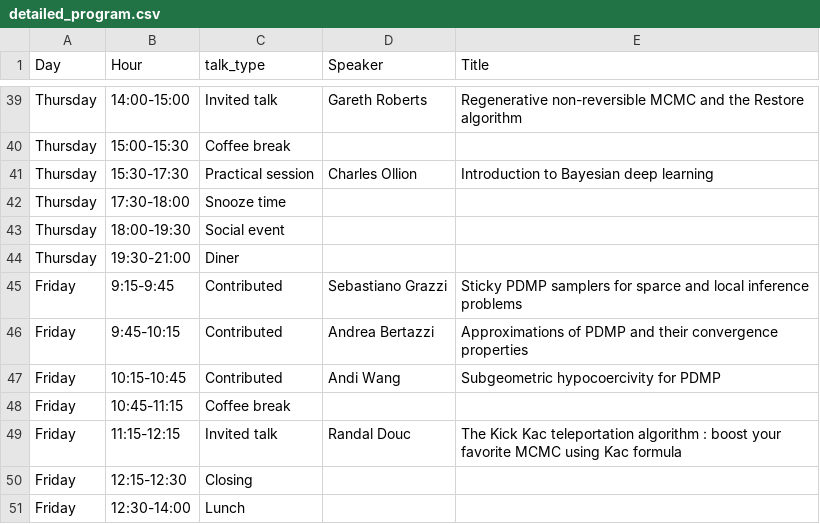
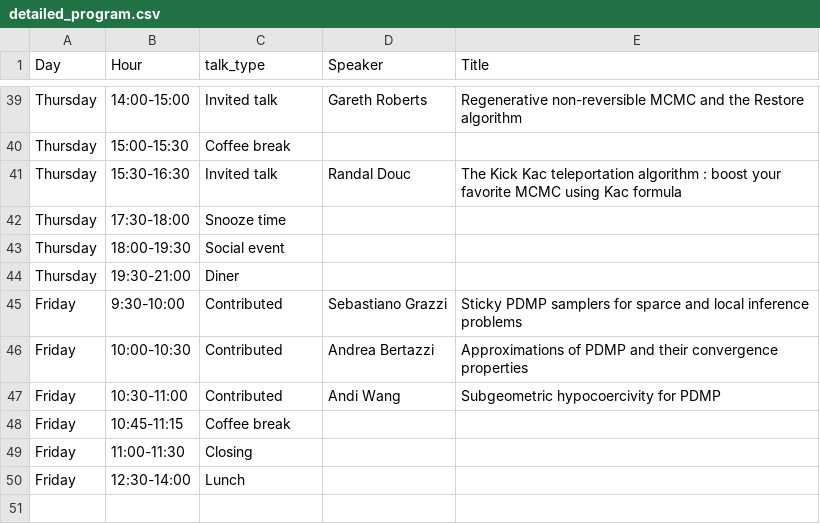
Before and after one commit to bayesatcirm/bayesatcirm_skeleton_2021, a CSV file: content/home/detailed_program.csv, drawn as a sheet; only a part is shown, gaps mark what is left out.

Commit message:
update program

```diff
--- a/content/home/detailed_program.csv
+++ b/content/home/detailed_program.csv
@@ -42,3 +42,3 @@ Thursday,14:00-15:00,Invited talk,Gareth Roberts,Regenerative non-reversible MCM
 Thursday,15:00-15:30,Coffee break,,
-Thursday,15:30-17:30,Practical session,Charles Ollion,Introduction to Bayesian deep learning
+Thursday,15:30-16:30,Invited talk,Randal Douc,The Kick Kac teleportation algorithm : boost your favorite MCMC using Kac formula
 Thursday,17:30-18:00,Snooze time,,
@@ -46,8 +46,7 @@ Thursday,18:00-19:30,Social event,,
 Thursday,19:30-21:00,Diner,,
-Friday,9:15-9:45,Contributed,Sebastiano Grazzi,Sticky PDMP samplers for sparce and local inference problems
-Friday,9:45-10:15,Contributed,Andrea Bertazzi,Approximations of PDMP and their convergence properties
-Friday,10:15-10:45,Contributed,Andi Wang,Subgeometric hypocoercivity for PDMP
+Friday,9:30-10:00,Contributed,Sebastiano Grazzi,Sticky PDMP samplers for sparce and local inference problems
+Friday,10:00-10:30,Contributed,Andrea Bertazzi,Approximations of PDMP and their convergence properties
+Friday,10:30-11:00,Contributed,Andi Wang,Subgeometric hypocoercivity for PDMP
 Friday,10:45-11:15,Coffee break,,
-Friday,11:15-12:15,Invited talk,Randal Douc,The Kick Kac teleportation algorithm : boost your favorite MCMC using Kac formula
-Friday,12:15-12:30,Closing,,
+Friday,11:00-11:30,Closing,,
 Friday,12:30-14:00,Lunch,,
```
Also changed, not shown: 1 other file.
